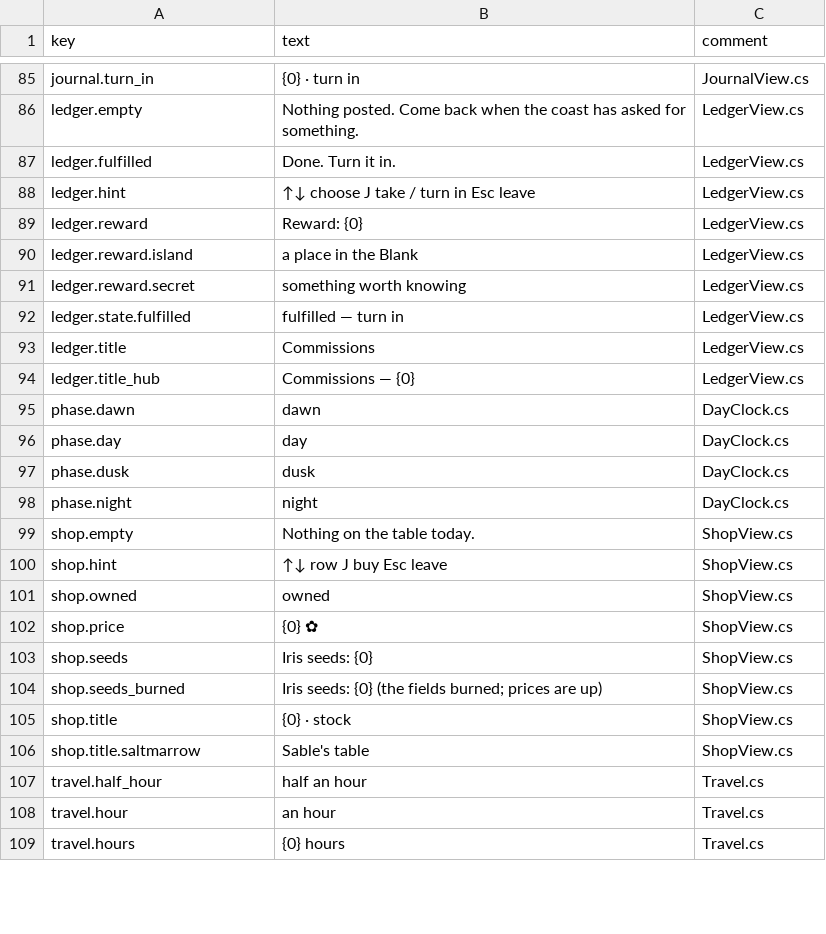
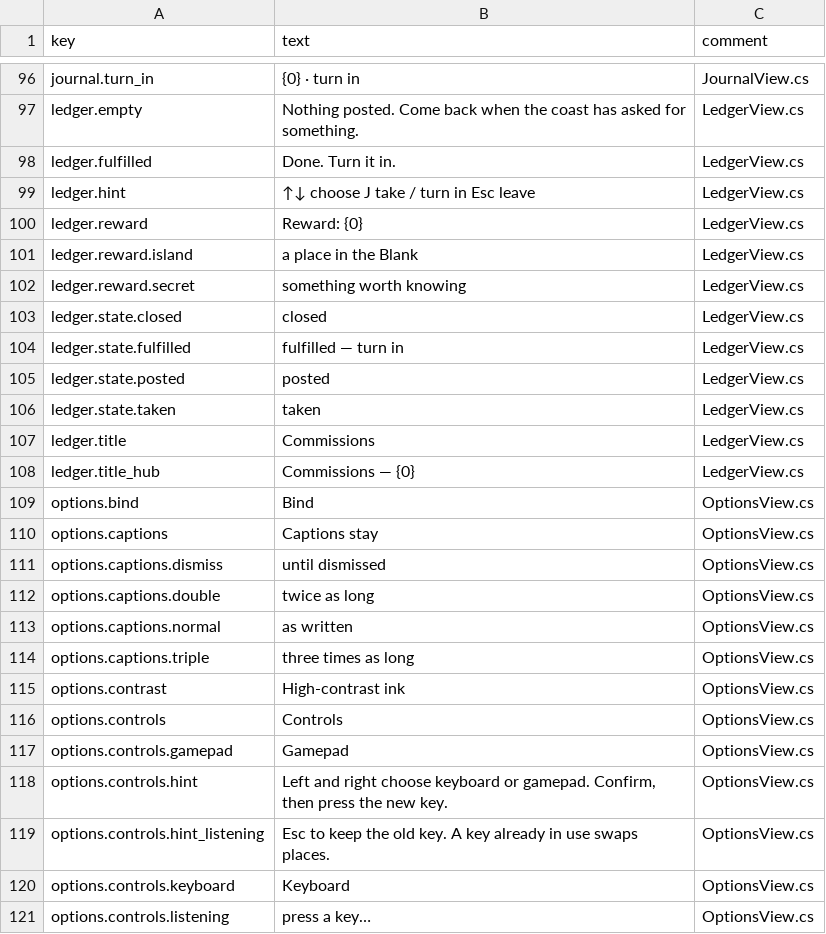
Before and after one commit to lakshgupta8/LastCartographer, a CSV file: LastCartographer/Assets/_Project/Settings/Localization/ui.en.csv, drawn as a sheet; only a part is shown, gaps mark what is left out; the shorter side is filled out with more unchanged rows; the diff covers the shown part only.

```diff
--- a/LastCartographer/Assets/_Project/Settings/Localization/ui.en.csv
+++ b/LastCartographer/Assets/_Project/Settings/Localization/ui.en.csv
@@ -91,4 +102,20 @@ ledger.reward.island,a place in the Blank,LedgerView.cs
 ledger.reward.secret,something worth knowing,LedgerView.cs
+ledger.state.closed,closed,LedgerView.cs
 ledger.state.fulfilled,fulfilled — turn in,LedgerView.cs
+ledger.state.posted,posted,LedgerView.cs
+ledger.state.taken,taken,LedgerView.cs
 ledger.title,Commissions,LedgerView.cs
 ledger.title_hub,Commissions — {0},LedgerView.cs
+options.bind,Bind,OptionsView.cs
+options.captions,Captions stay,OptionsView.cs
+options.captions.dismiss,until dismissed,OptionsView.cs
+options.captions.double,twice as long,OptionsView.cs
+options.captions.normal,as written,OptionsView.cs
+options.captions.triple,three times as long,OptionsView.cs
+options.contrast,High-contrast ink,OptionsView.cs
+options.controls,Controls,OptionsView.cs
+options.controls.gamepad,Gamepad,OptionsView.cs
+options.controls.hint,"Left and right choose keyboard or gamepad. Confirm, then press the new key.",OptionsView.cs
+options.controls.hint_listening,Esc to keep the old key. A key already in use swaps places.,OptionsView.cs
+options.controls.keyboard,Keyboard,OptionsView.cs
+options.controls.listening,press a key…,OptionsView.cs
```
Also changed, not shown: 27 added rows and 4 edited cells elsewhere in this file, 42 other files.
